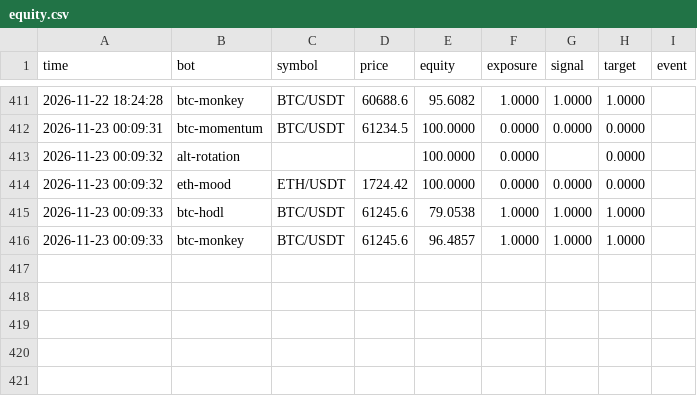
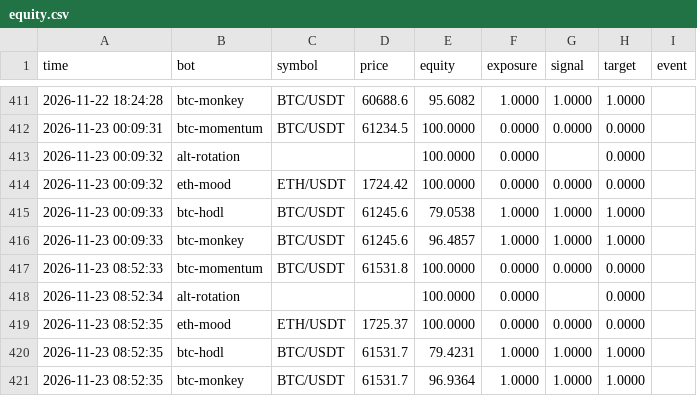
Before and after one commit to FlameSovereign/Cryptocurrency, a CSV file: state/paper/equity.csv, drawn as a sheet; only a part is shown, gaps mark what is left out; the diff names each change by its address in the sheet, - before the commit and + after, or states it on an @@ line.

```diff
--- a/state/paper/equity.csv
+++ b/state/paper/equity.csv
+row 417: 2026-11-23 08:52:33 | btc-momentum | BTC/USDT | 61531.8 | 100.0000 | 0.0000 | 0.0000 | 0.0000
+row 418: 2026-11-23 08:52:34 | alt-rotation |  |  | 100.0000 | 0.0000 |  | 0.0000
+row 419: 2026-11-23 08:52:35 | eth-mood | ETH/USDT | 1725.37 | 100.0000 | 0.0000 | 0.0000 | 0.0000
+row 420: 2026-11-23 08:52:35 | btc-hodl | BTC/USDT | 61531.7 | 79.4231 | 1.0000 | 1.0000 | 1.0000
+row 421: 2026-11-23 08:52:35 | btc-monkey | BTC/USDT | 61531.7 | 96.9364 | 1.0000 | 1.0000 | 1.0000
```
Also changed, not shown: 5 other files.
